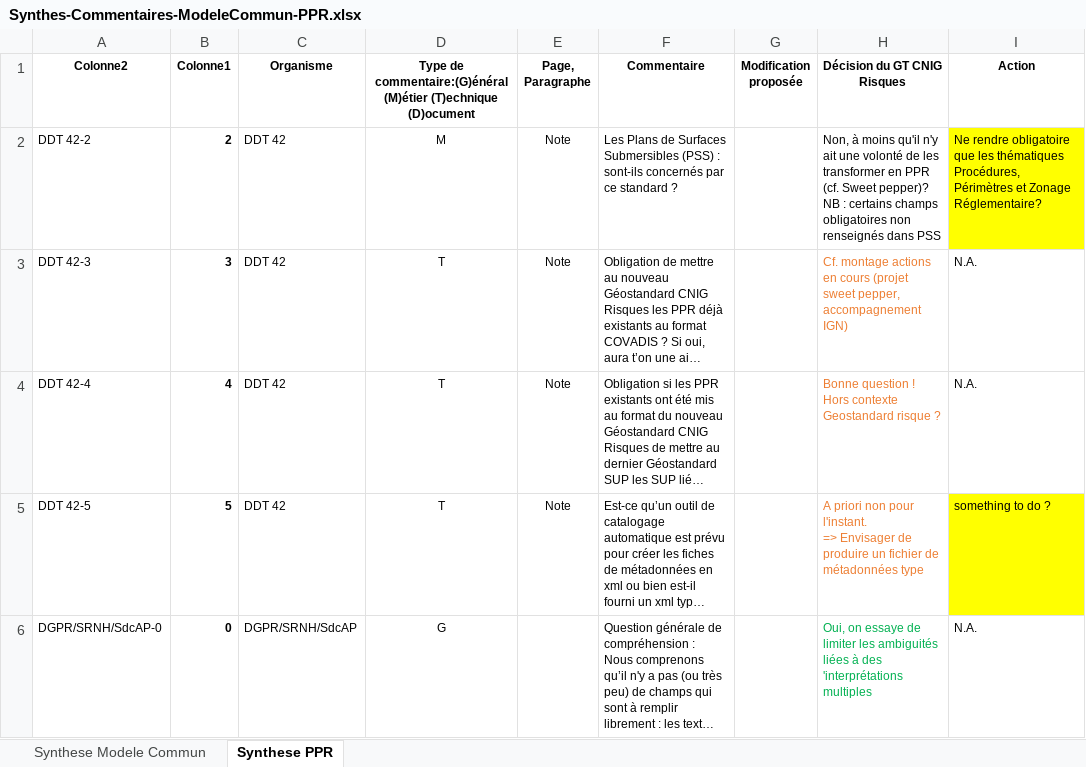
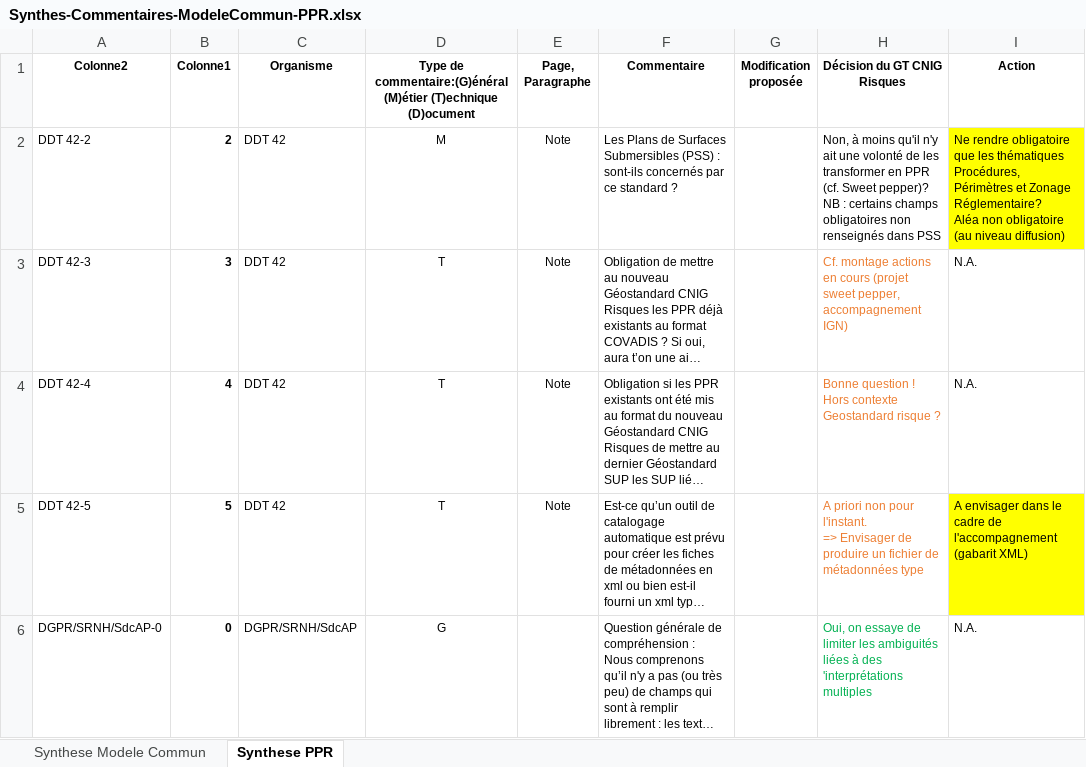
Before and after one commit to cnigfr/Geostandards-Risques, an Excel workbook: suivi/2024-05_06-Consultation-publique/Synthes-Commentaires-ModeleCommun-PPR.xlsx, sheet Synthese PPR, drawn as a sheet; only a part is shown; long unchanged cells end in …; values as stored, in another font and other column widths than the file's, no borders; table styles not drawn; ↵ is a line break in a cell; the diff covers the shown part only; the diff names each change by its address in the sheet, - before the commit and + after, or states it on an @@ line.

```diff
--- a/suivi/2024-05_06-Consultation-publique/Synthes-Commentaires-ModeleCommun-PPR.xlsx (sheet Synthese PPR)
+++ b/suivi/2024-05_06-Consultation-publique/Synthes-Commentaires-ModeleCommun-PPR.xlsx (sheet Synthese PPR)
-I2 (Action): …Zonage Réglementaire?
+I2 (Action): …Zonage Réglementaire? ↵ Aléa non obligatoire (au niveau diffusion)
-I5 (Action): something to do ?
+I5 (Action): A envisager dans le cadre de l'accompagnement (gabarit XML)
```
Also changed, not shown: 15 edited cells and cell formats elsewhere in this sheet, sheet Synthese Modele Commun.
